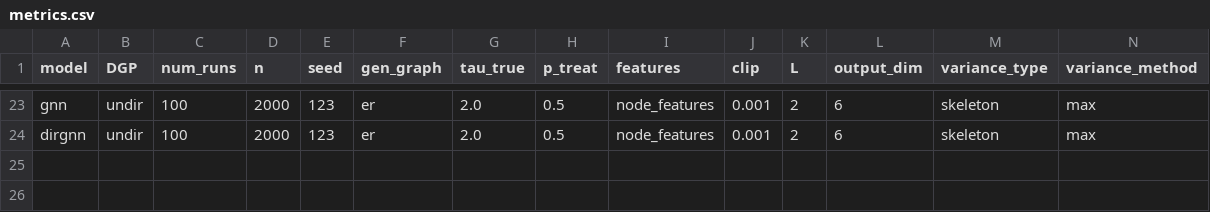
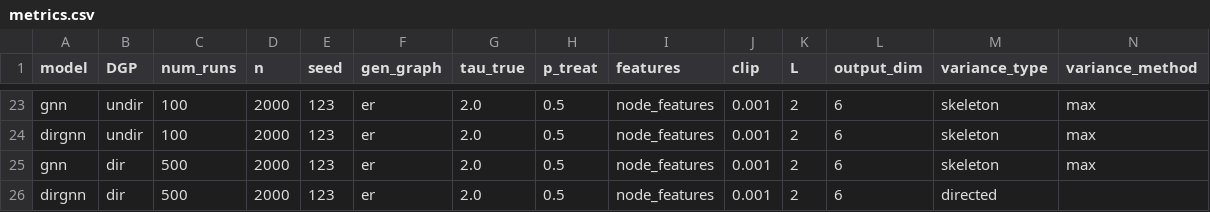
Before and after one commit to twwwwx/Supply_GNN_Causal, a CSV file: results/metrics.csv, drawn as a sheet; only a part is shown, gaps mark what is left out; rows hold the shown columns only; the diff names each change by its address in the sheet, - before the commit and + after, or states it on an @@ line.

```diff
--- a/results/metrics.csv
+++ b/results/metrics.csv
+row 25: gnn | dir | 500 | 2000 | 123 | er | 2.0 | 0.5 | node_features | 0.001 | 2 | 6 | skeleton | max
+row 26: dirgnn | dir | 500 | 2000 | 123 | er | 2.0 | 0.5 | node_features | 0.001 | 2 | 6 | directed
```
Also changed, not shown: 3 other files.
